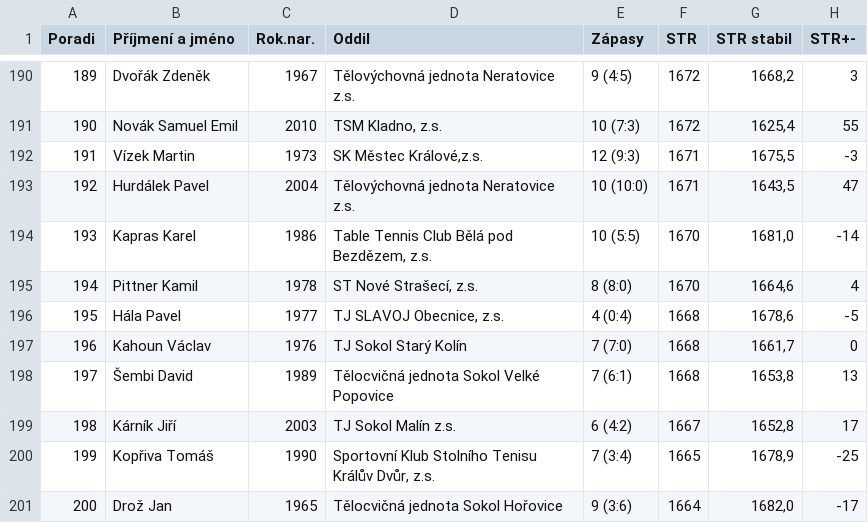
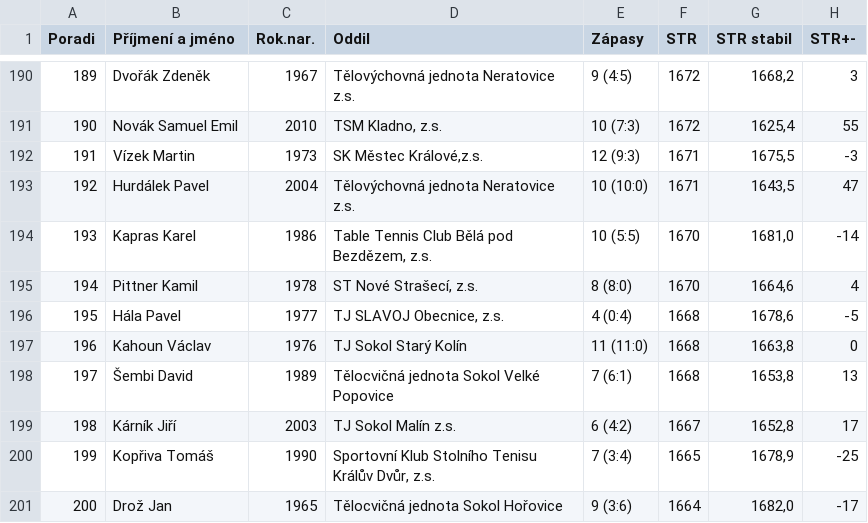
Before and after one commit to dvojtech/stis-soupisky, a CSV file: data/zebricek_420103_2025_kat-s.csv, drawn as a sheet; only a part is shown, gaps mark what is left out; the diff names each change by its address in the sheet, - before the commit and + after, or states it on an @@ line.

```diff
--- a/data/zebricek_420103_2025_kat-s.csv
+++ b/data/zebricek_420103_2025_kat-s.csv
-E197 (Zápasy): 7 (7:0)
+E197 (Zápasy): 11 (11:0)
-G197 (STR stabil): 1661,7
+G197 (STR stabil): 1663,8
```
